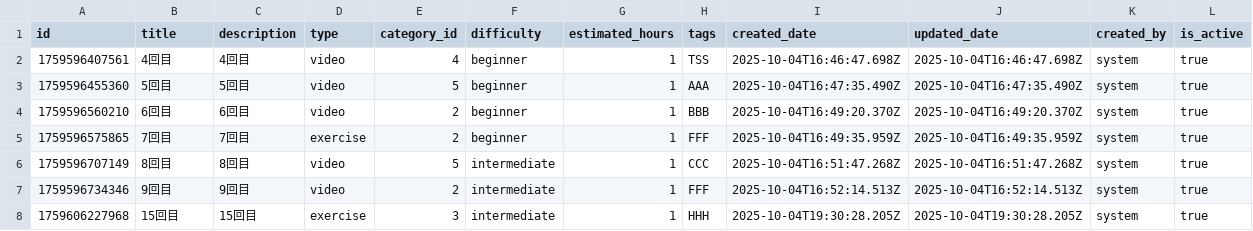
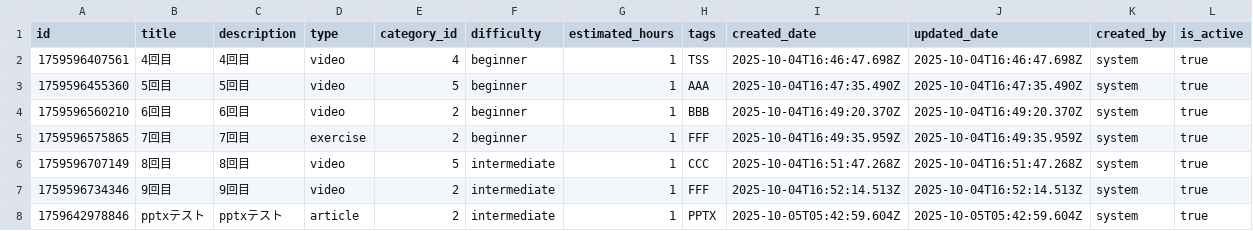
Before and after one commit to yominosekai/yominosekai-knowledge_portal_localserver_next, a CSV file: data/materials/materials.csv, drawn as a sheet.

```diff
--- a/data/materials/materials.csv
+++ b/data/materials/materials.csv
@@ -7,2 +7,2 @@
 "1759596734346","9回目","9回目","video","2","intermediate","1","FFF","2025-10-04T16:52:14.513Z","2025-10-04T16:52:14.513Z","system","true"
-"1759606227968","15回目","15回目","exercise","3","intermediate","1","HHH","2025-10-04T19:30:28.205Z","2025-10-04T19:30:28.205Z","system","true"
+"1759642978846","pptxテスト","pptxテスト","article","2","intermediate","1","PPTX","2025-10-05T05:42:59.604Z","2025-10-05T05:42:59.604Z","system","true"
```
Also changed, not shown: 42 other files.
